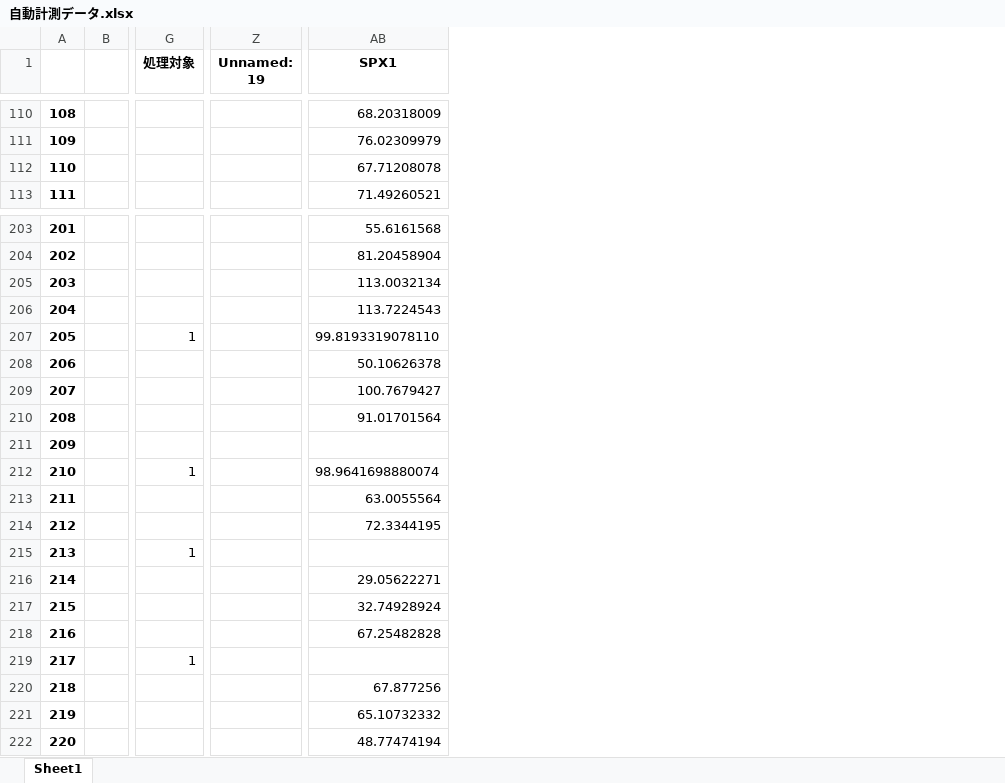
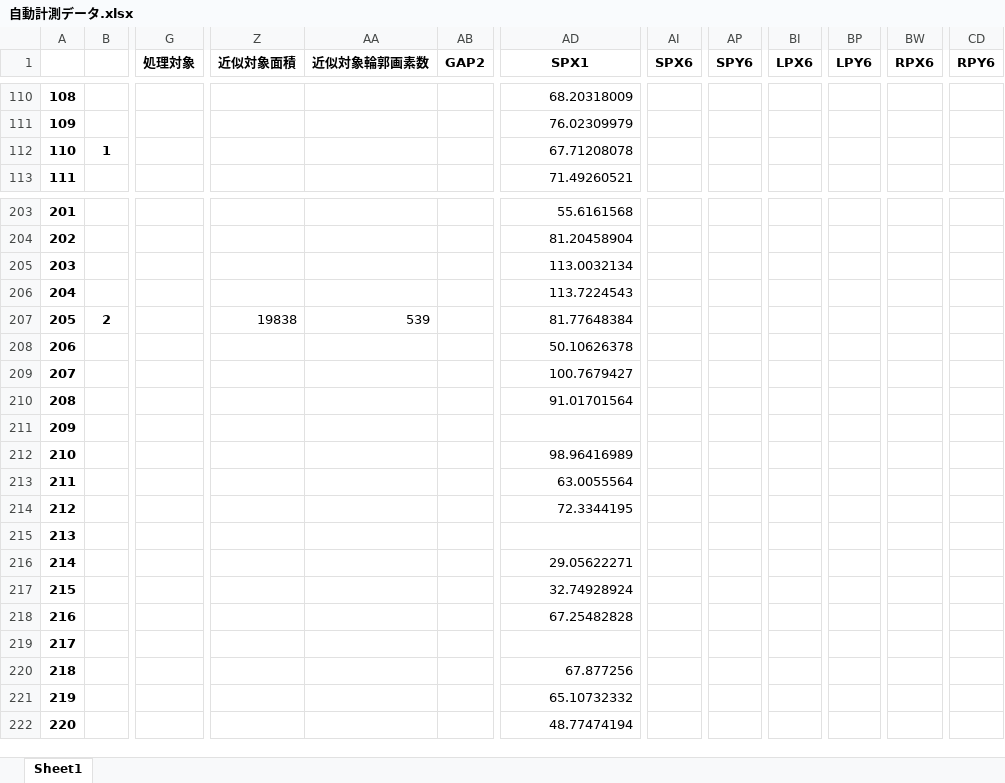
Before and after one commit to iciromaco/RL2nd, an Excel workbook: 自動計測データ.xlsx, sheet Sheet1, drawn as a sheet; only a part is shown, gaps mark what is left out; values as stored, in another font and other column widths than the file's, no borders; removed rows and columns are numbered as before the commit, all else as after; the diff covers the shown part only; the diff names each change by its address in the sheet, - before the commit and + after, or states it on an @@ line.

```diff
--- a/自動計測データ.xlsx (sheet Sheet1)
+++ b/自動計測データ.xlsx (sheet Sheet1)
-column Z (Unnamed: 19), empty
+column Z (近似対象面積), row 207: 19838
+column AA (近似対象輪郭画素数), row 207: 539
+column AB (GAP2), empty
+column AI (SPX6), empty
+column AP (SPY6), empty
+column BI (LPX6), empty
+column BP (LPY6), empty
+column BW (RPX6), empty
+column CD (RPY6), empty
-B112: (empty)
+B112: 1
-B207: (empty)
+B207: 2
-G207 (処理対象): 1
+G207 (処理対象): (empty)
-AD207 (SPX1): 99.8193319078110
+AD207 (SPX1): 81.77648384
-G212 (処理対象): 1
+G212 (処理対象): (empty)
-AD212 (SPX1): 98.9641698880074
+AD212 (SPX1): 98.96416989
-G215 (処理対象): 1
+G215 (処理対象): (empty)
-G219 (処理対象): 1
+G219 (処理対象): (empty)
```
Also changed, not shown: 279 edited cells elsewhere in this sheet, 2 other files.
